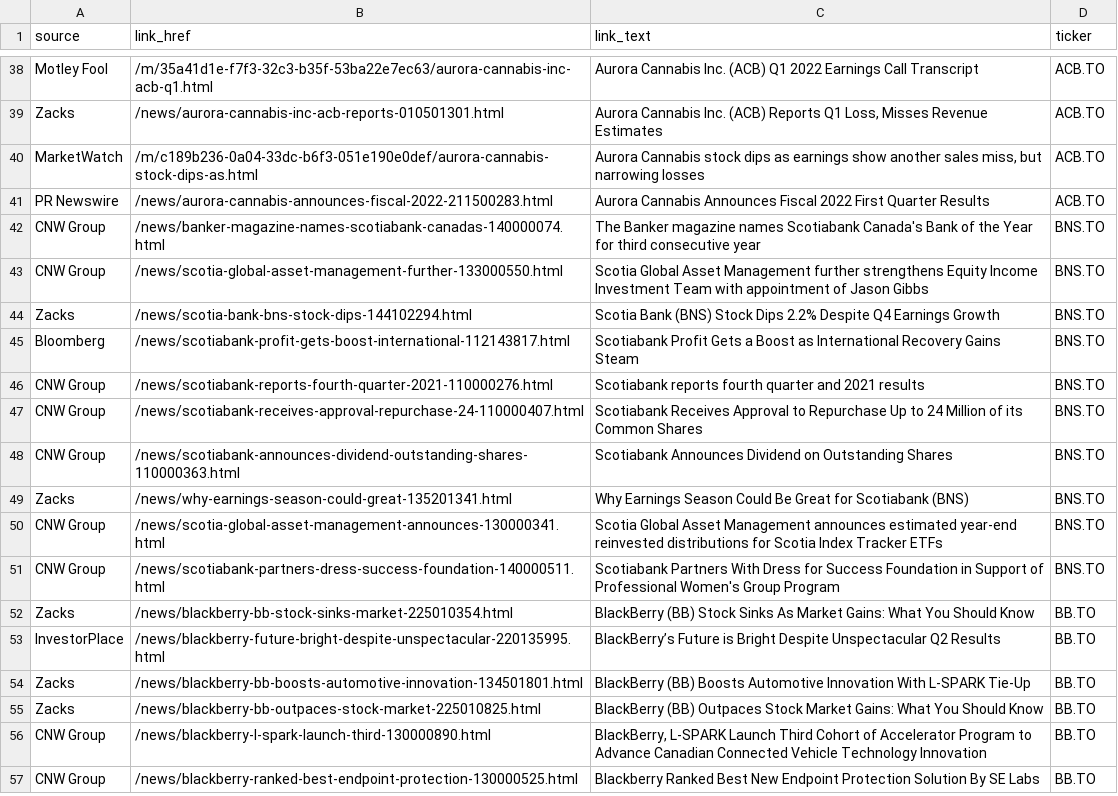
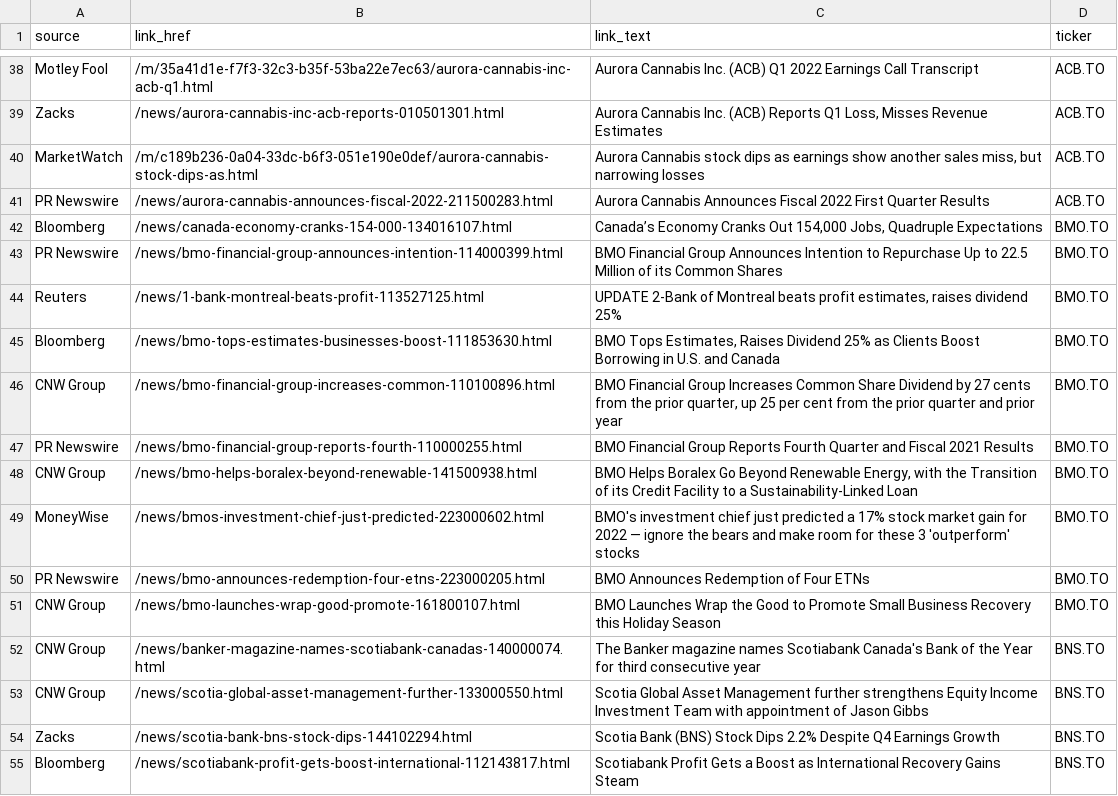
Before and after one commit to dli-invest/halts_and_news, a CSV file: full_news.csv, drawn as a sheet; only a part is shown, gaps mark what is left out; the shorter side is filled out with more unchanged rows.

```diff
--- a/full_news.csv
+++ b/full_news.csv
@@ -41,2 +41,12 @@ MarketWatch,/m/c189b236-0a04-33dc-b6f3-051e190e0def/aurora-cannabis-stock-dips-a
 PR Newswire,/news/aurora-cannabis-announces-fiscal-2022-211500283.html,Aurora Cannabis Announces Fiscal 2022 First Quarter Results,ACB.TO
+Bloomberg,/news/canada-economy-cranks-154-000-134016107.html,"Canada’s Economy Cranks Out 154,000 Jobs, Quadruple Expectations",BMO.TO
+PR Newswire,/news/bmo-financial-group-announces-intention-114000399.html,BMO Financial Group Announces Intention to Repurchase Up to 22.5 Million of its Common Shares,BMO.TO
+Reuters,/news/1-bank-montreal-beats-profit-113527125.html,"UPDATE 2-Bank of Montreal beats profit estimates, raises dividend 25%",BMO.TO
+Bloomberg,/news/bmo-tops-estimates-businesses-boost-111853630.html,"BMO Tops Estimates, Raises Dividend 25% as Clients Boost Borrowing in U.S. and Canada",BMO.TO
+CNW Group,/news/bmo-financial-group-increases-common-110100896.html,"BMO Financial Group Increases Common Share Dividend by 27 cents from the prior quarter, up 25 per cent from the prior quarter and prior year",BMO.TO
+PR Newswire,/news/bmo-financial-group-reports-fourth-110000255.html,BMO Financial Group Reports Fourth Quarter and Fiscal 2021 Results,BMO.TO
+CNW Group,/news/bmo-helps-boralex-beyond-renewable-141500938.html,"BMO Helps Boralex Go Beyond Renewable Energy, with the Transition of its Credit Facility to a Sustainability-Linked Loan",BMO.TO
+MoneyWise,/news/bmos-investment-chief-just-predicted-223000602.html,BMO's investment chief just predicted a 17% stock market gain for 2022 — ignore the bears and make room for these 3 'outperform' stocks,BMO.TO
+PR Newswire,/news/bmo-announces-redemption-four-etns-223000205.html,BMO Announces Redemption of Four ETNs,BMO.TO
+CNW Group,/news/bmo-launches-wrap-good-promote-161800107.html,BMO Launches Wrap the Good to Promote Small Business Recovery this Holiday Season,BMO.TO
 CNW Group,/news/banker-magazine-names-scotiabank-canadas-140000074.html,The Banker magazine names Scotiabank Canada's Bank of the Year for third consecutive year,BNS.TO
```
Also changed, not shown: halts.csv.
